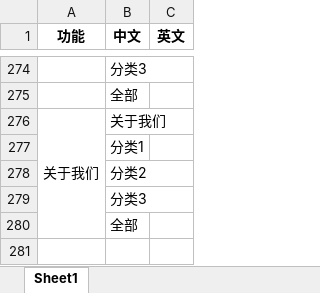
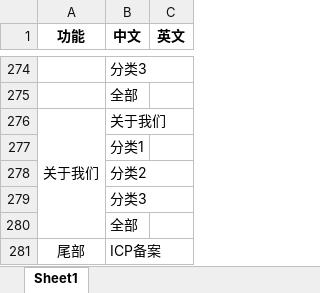
Before and after one commit to xiaoxmok/xiao, an Excel workbook: Demo/shopping/doc/中英文替换表.xlsx, sheet Sheet1, drawn as a sheet; only a part is shown, gaps mark what is left out; values as stored, in another font and other column widths than the file's, no borders; the diff names each change by its address in the sheet, - before the commit and + after, or states it on an @@ line.

```diff
--- a/Demo/shopping/doc/中英文替换表.xlsx (sheet Sheet1)
+++ b/Demo/shopping/doc/中英文替换表.xlsx (sheet Sheet1)
+row 281: 尾部 | ICP备案
```
Also changed, not shown: 2 other files.
